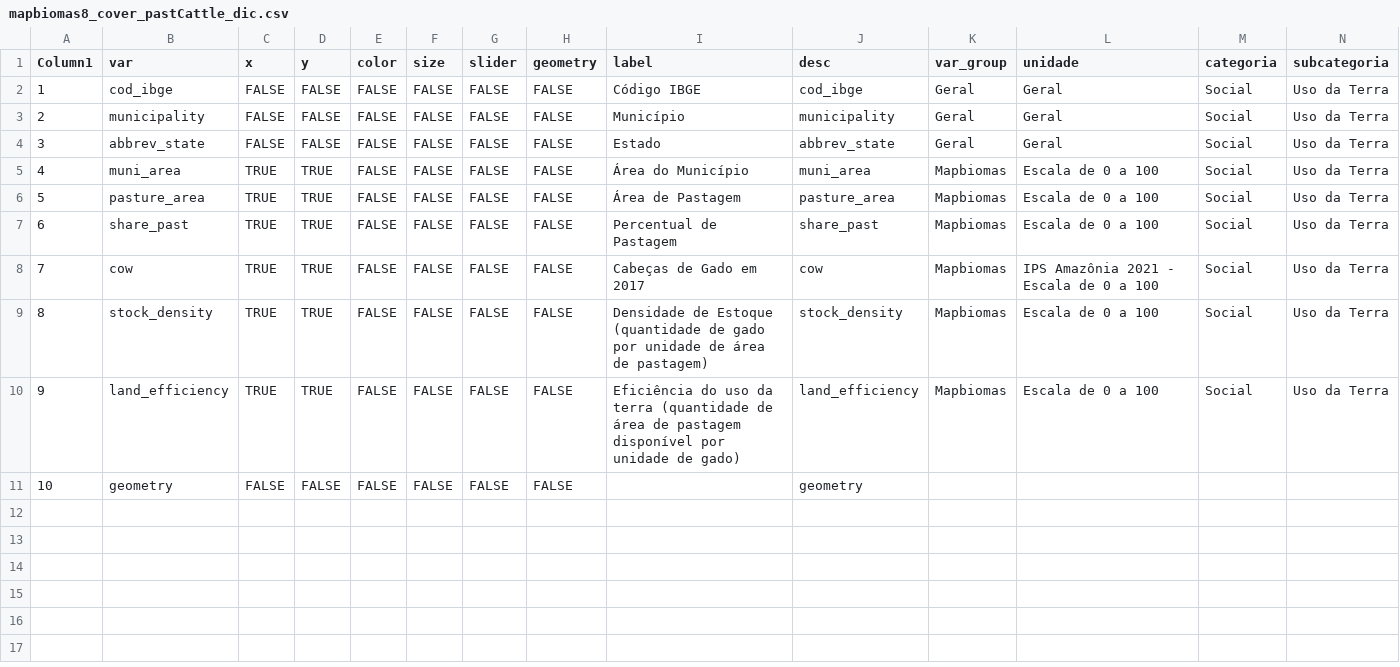
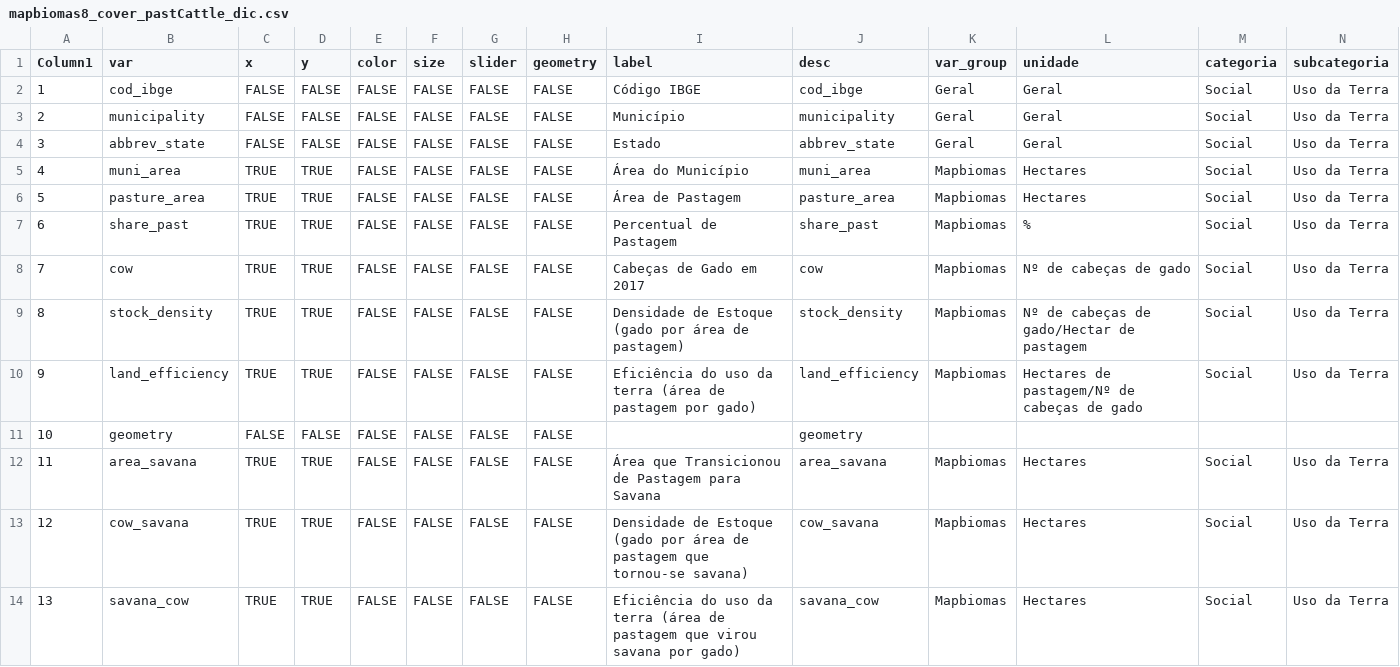
Before and after one commit to datazoompuc/datazoom_viz, a CSV file: data/mapbiomas8_cover_pastCattle_dic.csv, drawn as a sheet.

Commit message:
[content] last fixes in both visualization created about the pasture and cattle informations concerning the whole country

```diff
--- a/data/mapbiomas8_cover_pastCattle_dic.csv
+++ b/data/mapbiomas8_cover_pastCattle_dic.csv
@@ -4,8 +4,11 @@
 3,abbrev_state,FALSE,FALSE,FALSE,FALSE,FALSE,FALSE,Estado,abbrev_state,Geral,Geral,Social,Uso da Terra
-4,muni_area,TRUE,TRUE,FALSE,FALSE,FALSE,FALSE,Área do Município,muni_area,Mapbiomas,Escala de 0 a 100,Social,Uso da Terra
-5,pasture_area,TRUE,TRUE,FALSE,FALSE,FALSE,FALSE,Área de Pastagem,pasture_area,Mapbiomas,Escala de 0 a 100,Social,Uso da Terra
-6,share_past,TRUE,TRUE,FALSE,FALSE,FALSE,FALSE,Percentual de Pastagem,share_past,Mapbiomas,Escala de 0 a 100,Social,Uso da Terra
-7,cow,TRUE,TRUE,FALSE,FALSE,FALSE,FALSE,Cabeças de Gado em 2017,cow,Mapbiomas,IPS Amazônia 2021 - Escala de 0 a 100,Social,Uso da Terra
-8,stock_density,TRUE,TRUE,FALSE,FALSE,FALSE,FALSE,Densidade de Estoque (quantidade de gado por unidade de área de pastagem),stock_density,Mapbiomas,Escala de 0 a 100,Social,Uso da Terra
-9,land_efficiency,TRUE,TRUE,FALSE,FALSE,FALSE,FALSE,Eficiência do uso da terra (quantidade de área de pastagem disponível por unidade de gado),land_efficiency,Mapbiomas,Escala de 0 a 100,Social,Uso da Terra
+4,muni_area,TRUE,TRUE,FALSE,FALSE,FALSE,FALSE,Área do Município,muni_area,Mapbiomas,Hectares,Social,Uso da Terra
+5,pasture_area,TRUE,TRUE,FALSE,FALSE,FALSE,FALSE,Área de Pastagem,pasture_area,Mapbiomas,Hectares,Social,Uso da Terra
+6,share_past,TRUE,TRUE,FALSE,FALSE,FALSE,FALSE,Percentual de Pastagem,share_past,Mapbiomas,%,Social,Uso da Terra
+7,cow,TRUE,TRUE,FALSE,FALSE,FALSE,FALSE,Cabeças de Gado em 2017,cow,Mapbiomas,Nº de cabeças de gado,Social,Uso da Terra
+8,stock_density,TRUE,TRUE,FALSE,FALSE,FALSE,FALSE,Densidade de Estoque (gado por área de pastagem),stock_density,Mapbiomas,Nº de cabeças de gado/Hectar de pastagem,Social,Uso da Terra
+9,land_efficiency,TRUE,TRUE,FALSE,FALSE,FALSE,FALSE,Eficiência do uso da terra (área de pastagem por gado),land_efficiency,Mapbiomas,Hectares de pastagem/Nº de cabeças de gado,Social,Uso da Terra
 10,geometry,FALSE,FALSE,FALSE,FALSE,FALSE,FALSE,,geometry,,,,
+11,area_savana,TRUE,TRUE,FALSE,FALSE,FALSE,FALSE,Área que Transicionou de Pastagem para Savana,area_savana,Mapbiomas,Hectares,Social,Uso da Terra
+12,cow_savana,TRUE,TRUE,FALSE,FALSE,FALSE,FALSE,Densidade de Estoque (gado por área de pastagem que tornou-se savana),cow_savana,Mapbiomas,Hectares,Social,Uso da Terra
+13,savana_cow,TRUE,TRUE,FALSE,FALSE,FALSE,FALSE,Eficiência do uso da terra (área de pastagem que virou savana por gado),savana_cow,Mapbiomas,Hectares,Social,Uso da Terra
```
Also changed, not shown: 8 other files.
